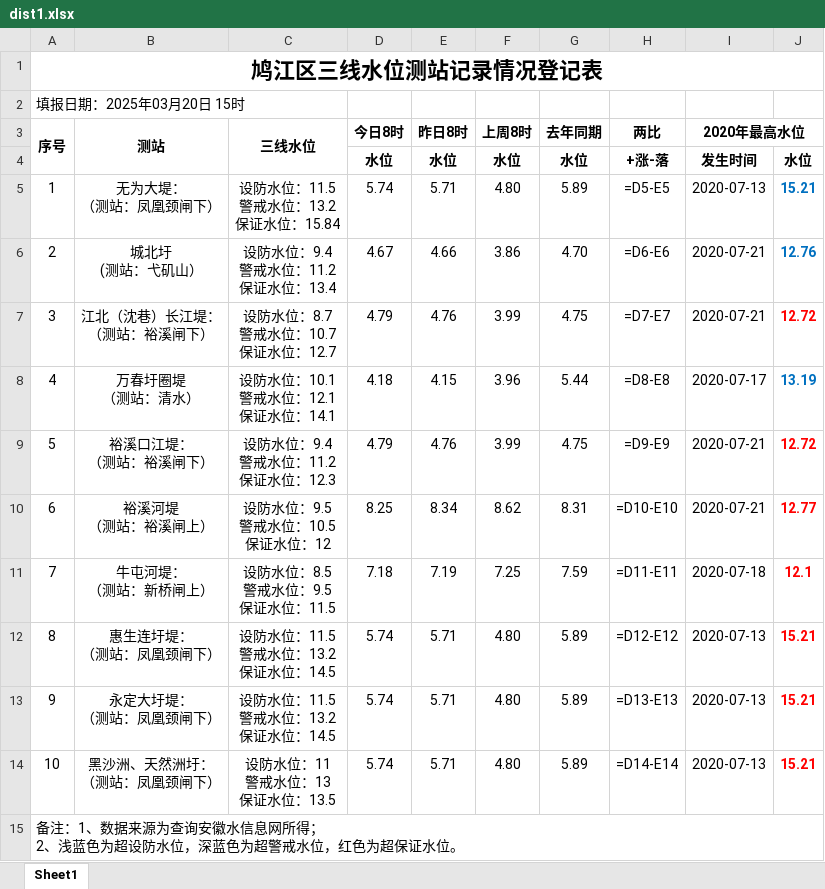
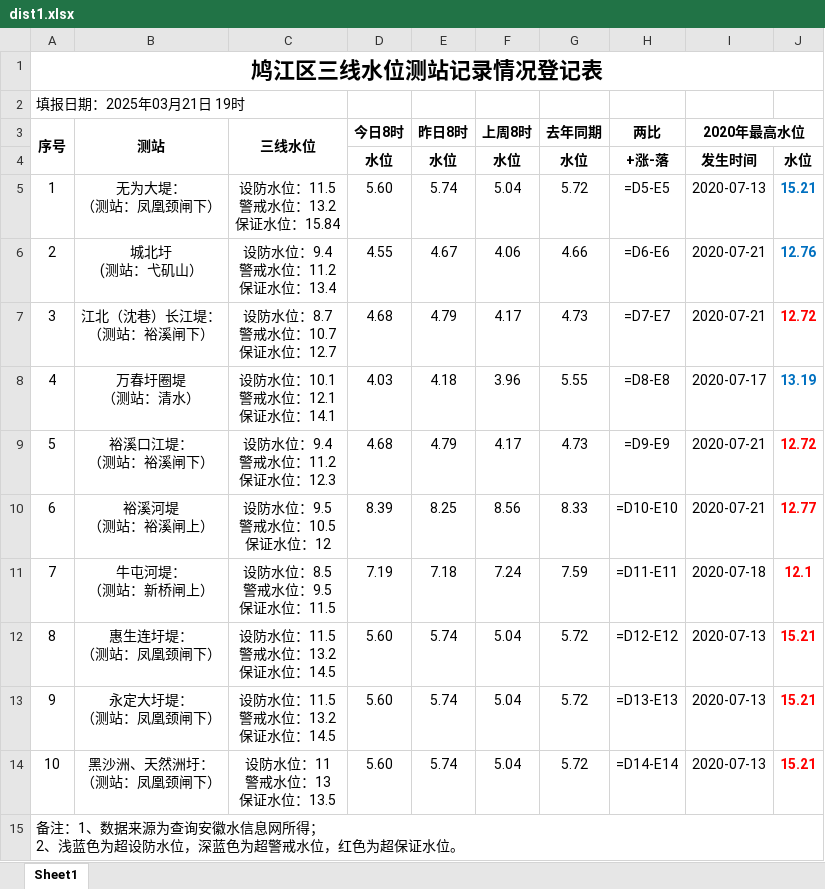
Before and after one commit to BadRuan/water-server, an Excel workbook: src/download/dist1.xlsx, sheet Sheet1, drawn as a sheet; values as stored, in another font and other column widths than the file's, no borders; formulas without a stored value are shown as written; the diff names each change by its address in the sheet, - before the commit and + after, or states it on an @@ line.

```diff
--- a/src/download/dist1.xlsx (sheet Sheet1)
+++ b/src/download/dist1.xlsx (sheet Sheet1)
-A2 (序号): 填报日期：2025年03月20日 15时
+A2 (序号): 填报日期：2025年03月21日 19时
-D5 (今日8时): 5.74
+D5 (今日8时): 5.60
-E5 (昨日8时): 5.71
+E5 (昨日8时): 5.74
-F5 (上周8时): 4.80
+F5 (上周8时): 5.04
-G5 (去年同期): 5.89
+G5 (去年同期): 5.72
-D6 (今日8时): 4.67
+D6 (今日8时): 4.55
-E6 (昨日8时): 4.66
+E6 (昨日8时): 4.67
-F6 (上周8时): 3.86
+F6 (上周8时): 4.06
-G6 (去年同期): 4.70
+G6 (去年同期): 4.66
-D7 (今日8时): 4.79
+D7 (今日8时): 4.68
-E7 (昨日8时): 4.76
+E7 (昨日8时): 4.79
-F7 (上周8时): 3.99
+F7 (上周8时): 4.17
-G7 (去年同期): 4.75
+G7 (去年同期): 4.73
-D8 (今日8时): 4.18
+D8 (今日8时): 4.03
-E8 (昨日8时): 4.15
+E8 (昨日8时): 4.18
-G8 (去年同期): 5.44
+G8 (去年同期): 5.55
-D9 (今日8时): 4.79
+D9 (今日8时): 4.68
-E9 (昨日8时): 4.76
+E9 (昨日8时): 4.79
-F9 (上周8时): 3.99
+F9 (上周8时): 4.17
-G9 (去年同期): 4.75
+G9 (去年同期): 4.73
-D10 (今日8时): 8.25
+D10 (今日8时): 8.39
-E10 (昨日8时): 8.34
+E10 (昨日8时): 8.25
-F10 (上周8时): 8.62
+F10 (上周8时): 8.56
-G10 (去年同期): 8.31
+G10 (去年同期): 8.33
-D11 (今日8时): 7.18
+D11 (今日8时): 7.19
-E11 (昨日8时): 7.19
+E11 (昨日8时): 7.18
-F11 (上周8时): 7.25
+F11 (上周8时): 7.24
-D12:D14 (今日8时): 5.74
+D12:D14 (今日8时): 5.60
-E12:E14 (昨日8时): 5.71
+E12:E14 (昨日8时): 5.74
-F12:F14 (上周8时): 4.80
+F12:F14 (上周8时): 5.04
-G12:G14 (去年同期): 5.89
+G12:G14 (去年同期): 5.72
```
Also changed, not shown: src/download/dist2.xlsx, 25 other files.
